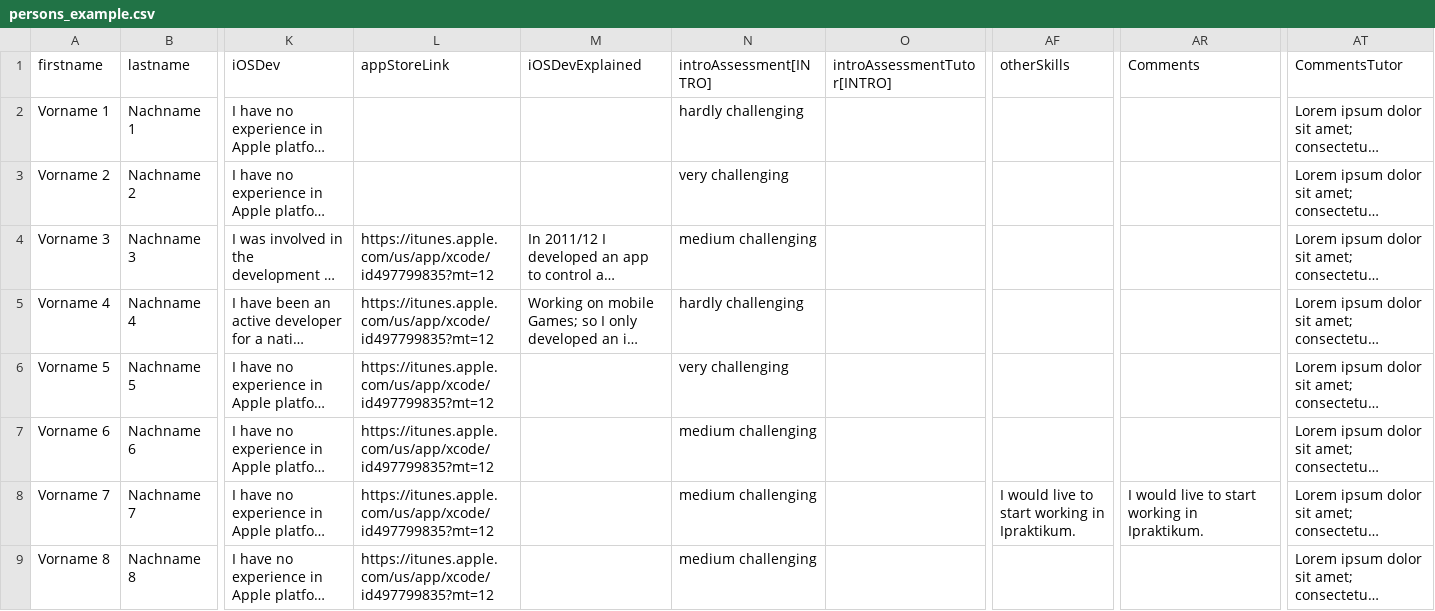
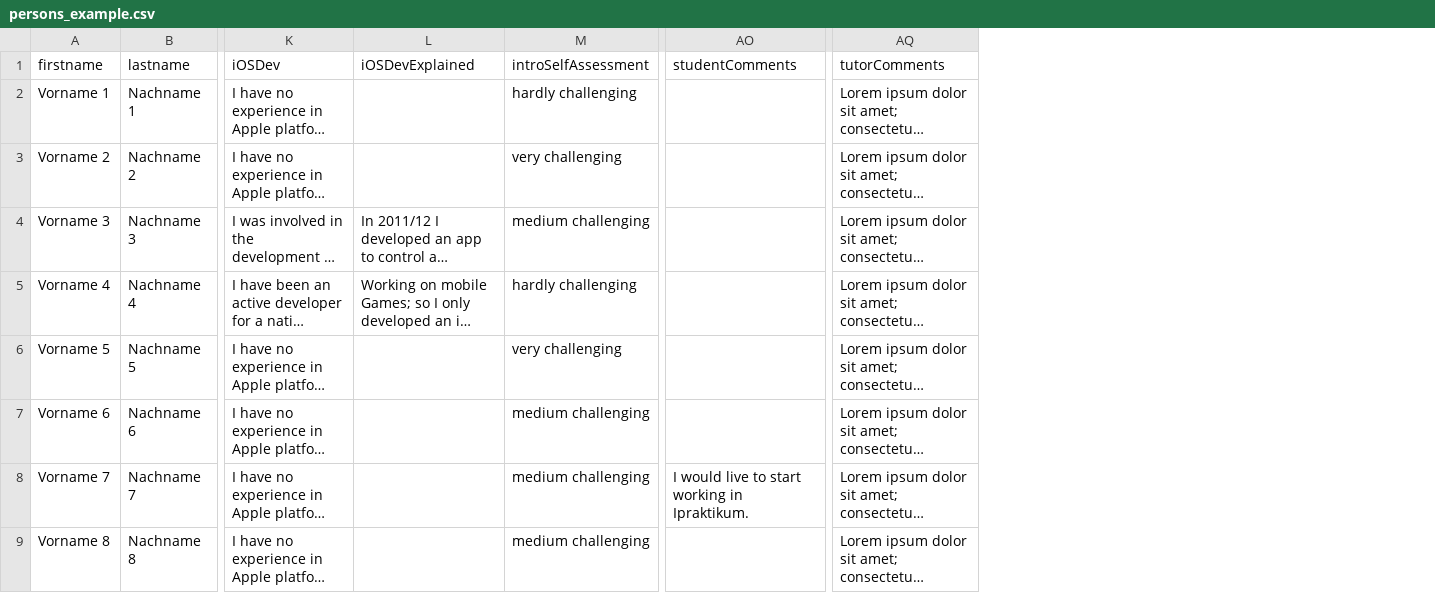
Before and after one commit to ls1intum/tease, a CSV file: src/assets/persons_example.csv, drawn as a sheet; only a part is shown, gaps mark what is left out; long unchanged cells end in …; removed rows and columns are numbered as before the commit, all else as after; the diff names each change by its address in the sheet, - before the commit and + after, or states it on an @@ line.

Commit message:
Remove fields for tutor assessment and other skills in TEASE model, rename rating to assessment, add string field for encoded profile picture

```diff
--- a/src/assets/persons_example.csv
+++ b/src/assets/persons_example.csv
-column L (appStoreLink), rows 4-9: all https://itunes.apple.com/us/app/xcode/id497799835?mt=12
-column O (introAssessmentTutor[INTRO]), empty
-column AF (otherSkills), row 8: I would live to start working in Ipraktikum.
-M1: introAssessment[INTRO]
+M1: introSelfAssessment
-AO1: Comments
+AO1: studentComments
-AQ1: CommentsTutor
+AQ1: tutorComments
```
Also changed, not shown: 14 other files.
